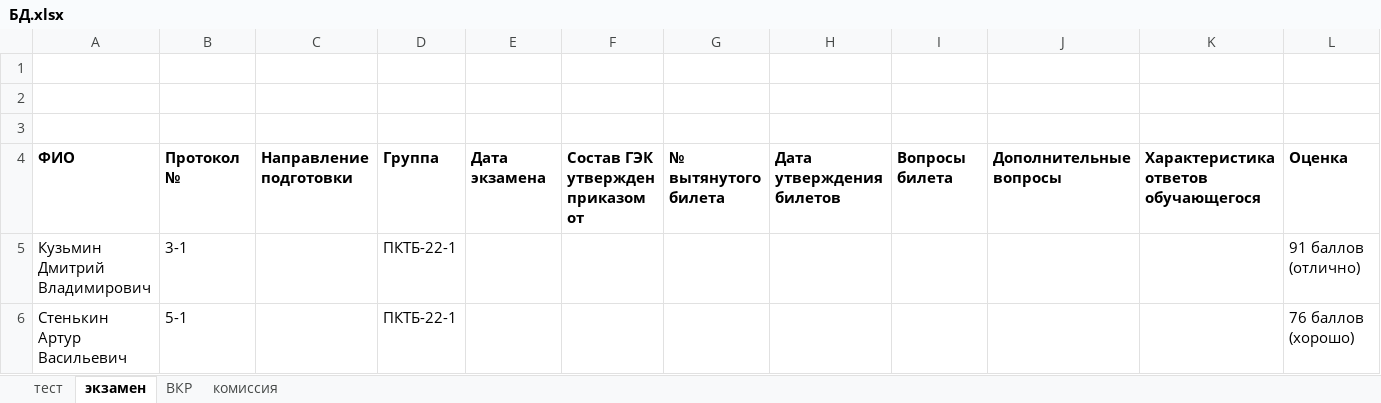
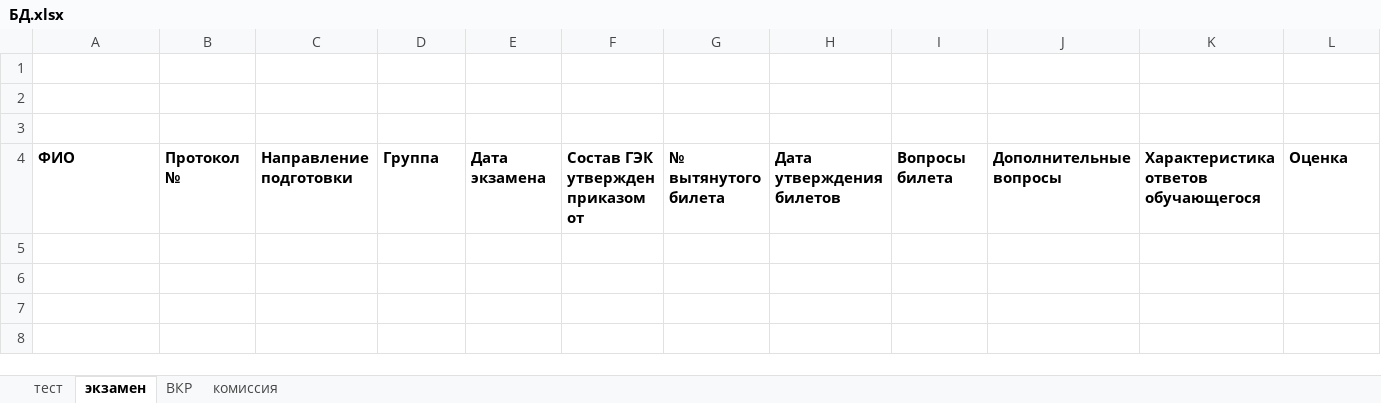
Before and after one commit to Em1l24/Secretary-assistant, an Excel workbook: data/БД.xlsx, sheet экзамен, drawn as a sheet; only a part is shown; values as stored, in another font and other column widths than the file's, no borders; rows hold the shown columns only; the diff names each change by its address in the sheet, - before the commit and + after, or states it on an @@ line.

```diff
--- a/data/БД.xlsx (sheet экзамен)
+++ b/data/БД.xlsx (sheet экзамен)
-row 5: Кузьмин Дмитрий Владимирович | 3-1 |  | ПКТБ-22-1 |  |  |  |  |  |  |  | 91 баллов (отлично)
-row 6: Стенькин Артур Васильевич | 5-1 |  | ПКТБ-22-1 |  |  |  |  |  |  |  | 76 баллов (хорошо)
```
Also changed, not shown: sheet комиссия, sheet ВКР, sheet тест, 11 other files.
